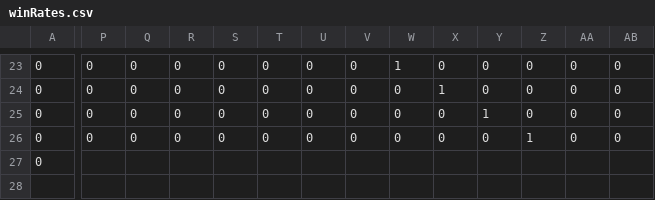
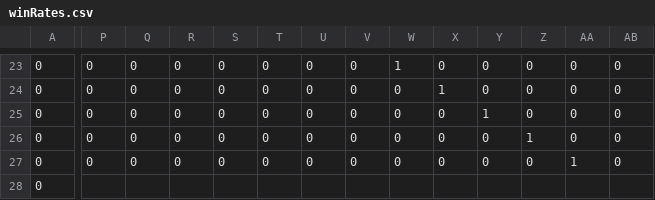
Before and after one commit to Maledetti/test-assignment-Alhoussein7, a CSV file: .csv/winRates.csv, drawn as a sheet; only a part is shown, gaps mark what is left out; rows hold the shown columns only; the diff covers the shown part only; the diff names each change by its address in the sheet, - before the commit and + after, or states it on an @@ line.

Commit message:
Minor debugging.

```diff
--- a/.csv/winRates.csv
+++ b/.csv/winRates.csv
-P27: (empty)
+P27: 0
-Q27: (empty)
+Q27: 0
-R27: (empty)
+R27: 0
-S27: (empty)
+S27: 0
-T27: (empty)
+T27: 0
-U27: (empty)
+U27: 0
-V27: (empty)
+V27: 0
-W27: (empty)
+W27: 0
-X27: (empty)
+X27: 0
-Y27: (empty)
+Y27: 0
-Z27: (empty)
+Z27: 0
-AA27: (empty)
+AA27: 1
-AB27: (empty)
+AB27: 0
+row 28: 0
```
Also changed, not shown: 15 edited cells elsewhere in this file.
